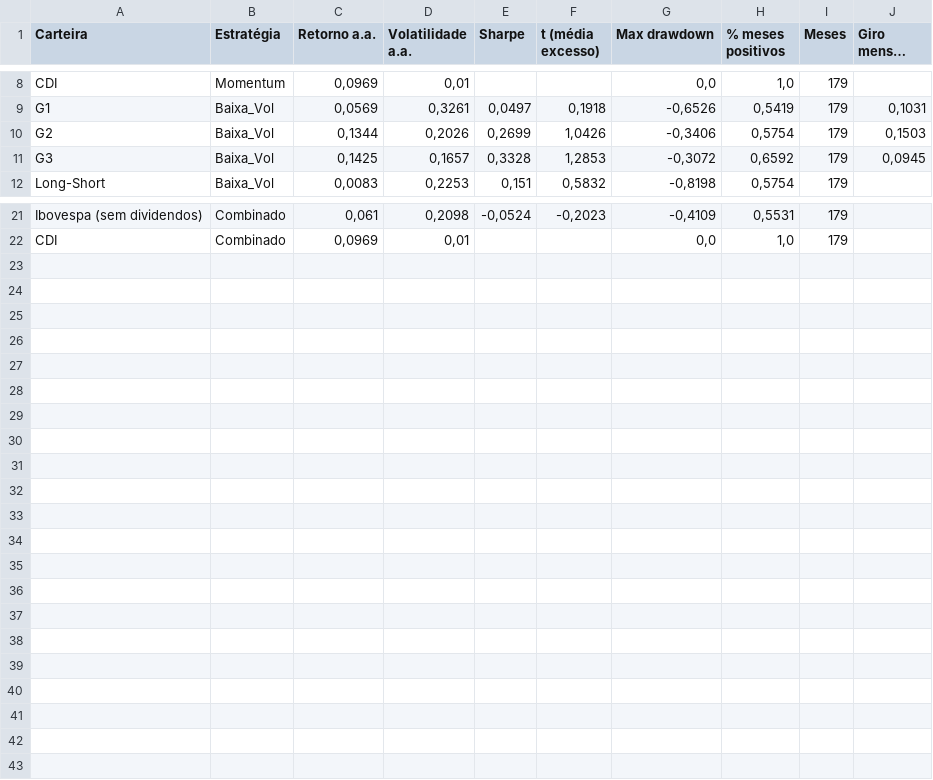
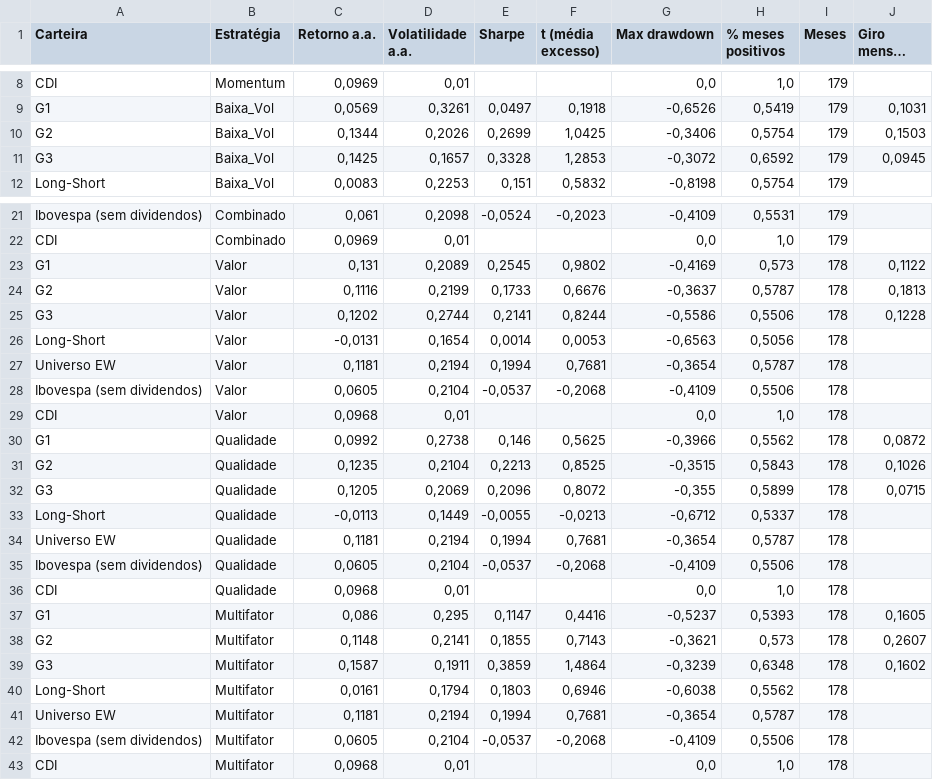
Before and after one commit to Regis-git-wq/backtest-fatores-b3, a CSV file: resultados/metricas.csv, drawn as a sheet; only a part is shown, gaps mark what is left out; long unchanged cells end in ….

```diff
--- a/resultados/metricas.csv
+++ b/resultados/metricas.csv
@@ -9,3 +9,3 @@ CDI;Momentum;0,0969;0,01;;;0,0;1,0;179;
 G1;Baixa_Vol;0,0569;0,3261;0,0497;0,1918;-0,6526;0,5419;179;0,1031
-G2;Baixa_Vol;0,1344;0,2026;0,2699;1,0426;-0,3406;0,5754;179;0,1503
+G2;Baixa_Vol;0,1344;0,2026;0,2699;1,0425;-0,3406;0,5754;179;0,1503
 G3;Baixa_Vol;0,1425;0,1657;0,3328;1,2853;-0,3072;0,6592;179;0,0945
@@ -22 +22,22 @@ Ibovespa (sem dividendos);Combinado;0,061;0,2098;-0,0524;-0,2023;-0,4109;0,5531;
 CDI;Combinado;0,0969;0,01;;;0,0;1,0;179;
+G1;Valor;0,131;0,2089;0,2545;0,9802;-0,4169;0,573;178;0,1122
+G2;Valor;0,1116;0,2199;0,1733;0,6676;-0,3637;0,5787;178;0,1813
+G3;Valor;0,1202;0,2744;0,2141;0,8244;-0,5586;0,5506;178;0,1228
+Long-Short;Valor;-0,0131;0,1654;0,0014;0,0053;-0,6563;0,5056;178;
+Universo EW;Valor;0,1181;0,2194;0,1994;0,7681;-0,3654;0,5787;178;
+Ibovespa (sem dividendos);Valor;0,0605;0,2104;-0,0537;-0,2068;-0,4109;0,5506;178;
+CDI;Valor;0,0968;0,01;;;0,0;1,0;178;
+G1;Qualidade;0,0992;0,2738;0,146;0,5625;-0,3966;0,5562;178;0,0872
+G2;Qualidade;0,1235;0,2104;0,2213;0,8525;-0,3515;0,5843;178;0,1026
+G3;Qualidade;0,1205;0,2069;0,2096;0,8072;-0,355;0,5899;178;0,0715
+Long-Short;Qualidade;-0,0113;0,1449;-0,0055;-0,0213;-0,6712;0,5337;178;
+Universo EW;Qualidade;0,1181;0,2194;0,1994;0,7681;-0,3654;0,5787;178;
+Ibovespa (sem dividendos);Qualidade;0,0605;0,2104;-0,0537;-0,2068;-0,4109;0,5506;178;
+CDI;Qualidade;0,0968;0,01;;;0,0;1,0;178;
+G1;Multifator;0,086;0,295;0,1147;0,4416;-0,5237;0,5393;178;0,1605
+G2;Multifator;0,1148;0,2141;0,1855;0,7143;-0,3621;0,573;178;0,2607
+G3;Multifator;0,1587;0,1911;0,3859;1,4864;-0,3239;0,6348;178;0,1602
+Long-Short;Multifator;0,0161;0,1794;0,1803;0,6946;-0,6038;0,5562;178;
+Universo EW;Multifator;0,1181;0,2194;0,1994;0,7681;-0,3654;0,5787;178;
+Ibovespa (sem dividendos);Multifator;0,0605;0,2104;-0,0537;-0,2068;-0,4109;0,5506;178;
+CDI;Multifator;0,0968;0,01;;;0,0;1,0;178;
```
Also changed, not shown: resultados/regressoes_alfa.csv, resultados/retornos_Momentum.csv, 27 other files.
